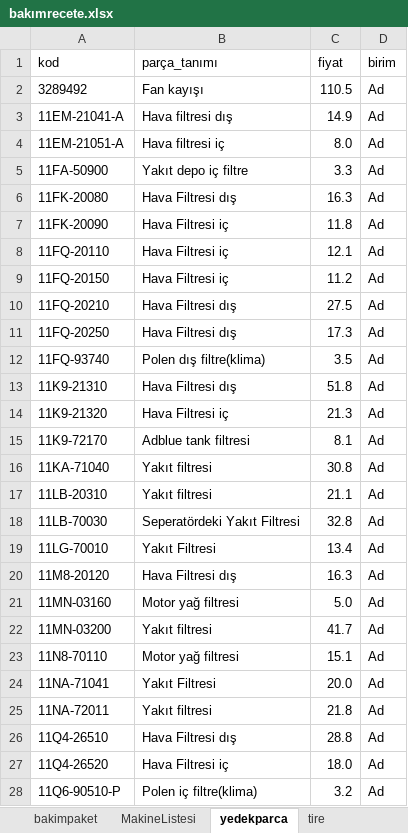
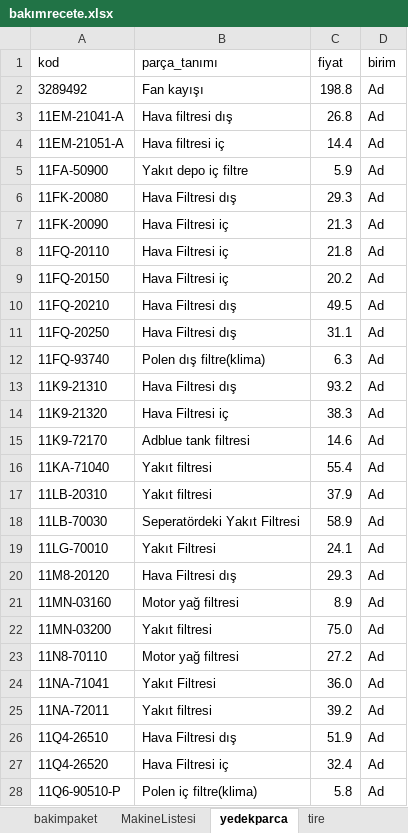
Before and after one commit to sucdallar-wq/Hyundai-rental-, an Excel workbook: bakımrecete.xlsx, sheet yedekparca, drawn as a sheet; only a part is shown; values as stored, in another font and other column widths than the file's, no borders; the diff covers the shown part only; the diff names each change by its address in the sheet, - before the commit and + after, or states it on an @@ line.

```diff
--- a/bakımrecete.xlsx (sheet yedekparca)
+++ b/bakımrecete.xlsx (sheet yedekparca)
-C2 (fiyat): 110.5
+C2 (fiyat): 198.8
-C3 (fiyat): 14.9
+C3 (fiyat): 26.8
-C4 (fiyat): 8.0
+C4 (fiyat): 14.4
-C5 (fiyat): 3.3
+C5 (fiyat): 5.9
-C6 (fiyat): 16.3
+C6 (fiyat): 29.3
-C7 (fiyat): 11.8
+C7 (fiyat): 21.3
-C8 (fiyat): 12.1
+C8 (fiyat): 21.8
-C9 (fiyat): 11.2
+C9 (fiyat): 20.2
-C10 (fiyat): 27.5
+C10 (fiyat): 49.5
-C11 (fiyat): 17.3
+C11 (fiyat): 31.1
-C12 (fiyat): 3.5
+C12 (fiyat): 6.3
-C13 (fiyat): 51.8
+C13 (fiyat): 93.2
-C14 (fiyat): 21.3
+C14 (fiyat): 38.3
-C15 (fiyat): 8.1
+C15 (fiyat): 14.6
-C16 (fiyat): 30.8
+C16 (fiyat): 55.4
-C17 (fiyat): 21.1
+C17 (fiyat): 37.9
-C18 (fiyat): 32.8
+C18 (fiyat): 58.9
-C19 (fiyat): 13.4
+C19 (fiyat): 24.1
-C20 (fiyat): 16.3
+C20 (fiyat): 29.3
-C21 (fiyat): 5.0
+C21 (fiyat): 8.9
-C22 (fiyat): 41.7
+C22 (fiyat): 75.0
-C23 (fiyat): 15.1
+C23 (fiyat): 27.2
-C24 (fiyat): 20.0
+C24 (fiyat): 36.0
-C25 (fiyat): 21.8
+C25 (fiyat): 39.2
-C26 (fiyat): 28.8
+C26 (fiyat): 51.9
-C27 (fiyat): 18.0
+C27 (fiyat): 32.4
-C28 (fiyat): 3.2
+C28 (fiyat): 5.8
```
Also changed, not shown: 59 edited cells elsewhere in this sheet, sheet bakimrecete, sheet bakimpaket, hidden cells, 1 other file.
